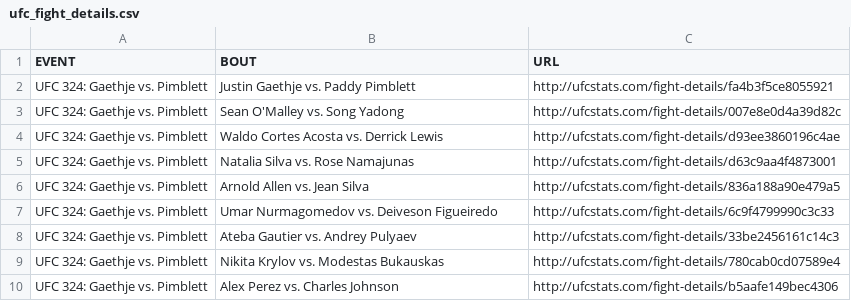
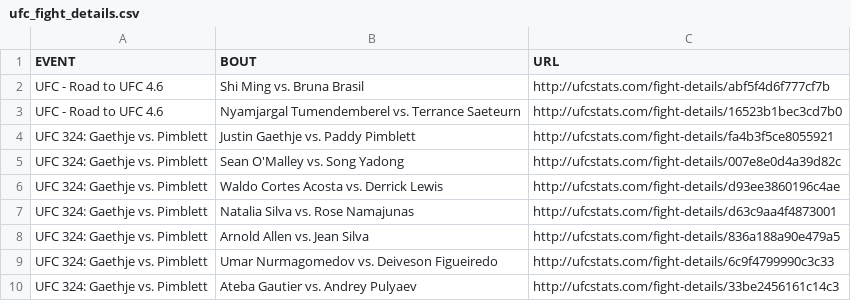
Before and after one commit to Greco1899/scrape_ufc_stats, a CSV file: ufc_fight_details.csv, drawn as a sheet; only a part is shown; the shorter side is filled out with more unchanged rows.

Commit message:
2026-01-29 data refresh

```diff
--- a/ufc_fight_details.csv
+++ b/ufc_fight_details.csv
@@ -1,2 +1,4 @@
 EVENT,BOUT,URL
+UFC - Road to UFC 4.6,Shi Ming vs. Bruna Brasil,http://ufcstats.com/fight-details/abf5f4d6f777cf7b
+UFC - Road to UFC 4.6,Nyamjargal Tumendemberel vs. Terrance Saeteurn,http://ufcstats.com/fight-details/16523b1bec3cd7b0
 UFC 324: Gaethje vs. Pimblett,Justin Gaethje vs. Paddy Pimblett,http://ufcstats.com/fight-details/fa4b3f5ce8055921
```
Also changed, not shown: ufc_event_details.csv, 1 other file.
